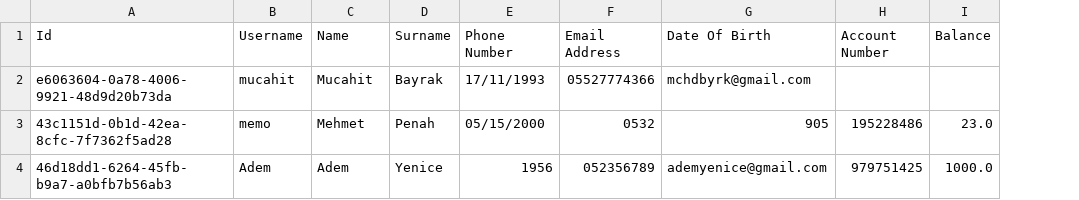
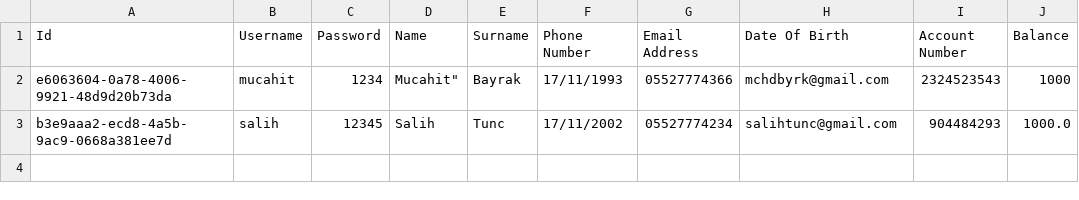
Before and after one commit to mujo93/ATMProject, a CSV file: src/main/java/atmproject/Database/CustomerDB.csv, drawn as a sheet; removed rows and columns are numbered as before the commit, all else as after; the diff names each change by its address in the sheet, - before the commit and + after, or states it on an @@ line.

Commit message:
Para goruntule function for Customers added

```diff
--- a/src/main/java/atmproject/Database/CustomerDB.csv
+++ b/src/main/java/atmproject/Database/CustomerDB.csv
+column C (Password), row 2: 1234
-D2 (Name): Mucahit
+D2 (Name): Mucahit"
-I2 (Account Number): (empty)
+I2 (Account Number): 2324523543
-J2 (Balance): (empty)
+J2 (Balance): 1000
-row 3: 43c1151d-0b1d-42ea-8cfc-7f7362f5ad28 | memo | Mehmet | Penah | 05/15/2000 | 0532 | 905 | 195228486 | 23.0
-row 4: 46d18dd1-6264-45fb-b9a7-a0bfb7b56ab3 | Adem | Adem | Yenice | 1956 | 052356789 | ademyenice@gmail.com | 979751425 | 1000.0
+row 3: b3e9aaa2-ecd8-4a5b-9ac9-0668a381ee7d | salih | 12345 | Salih | Tunc | 17/11/2002 | 05527774234 | salihtunc@gmail.com | 904484293 | 1000.0
```
Also changed, not shown: 8 other files.
